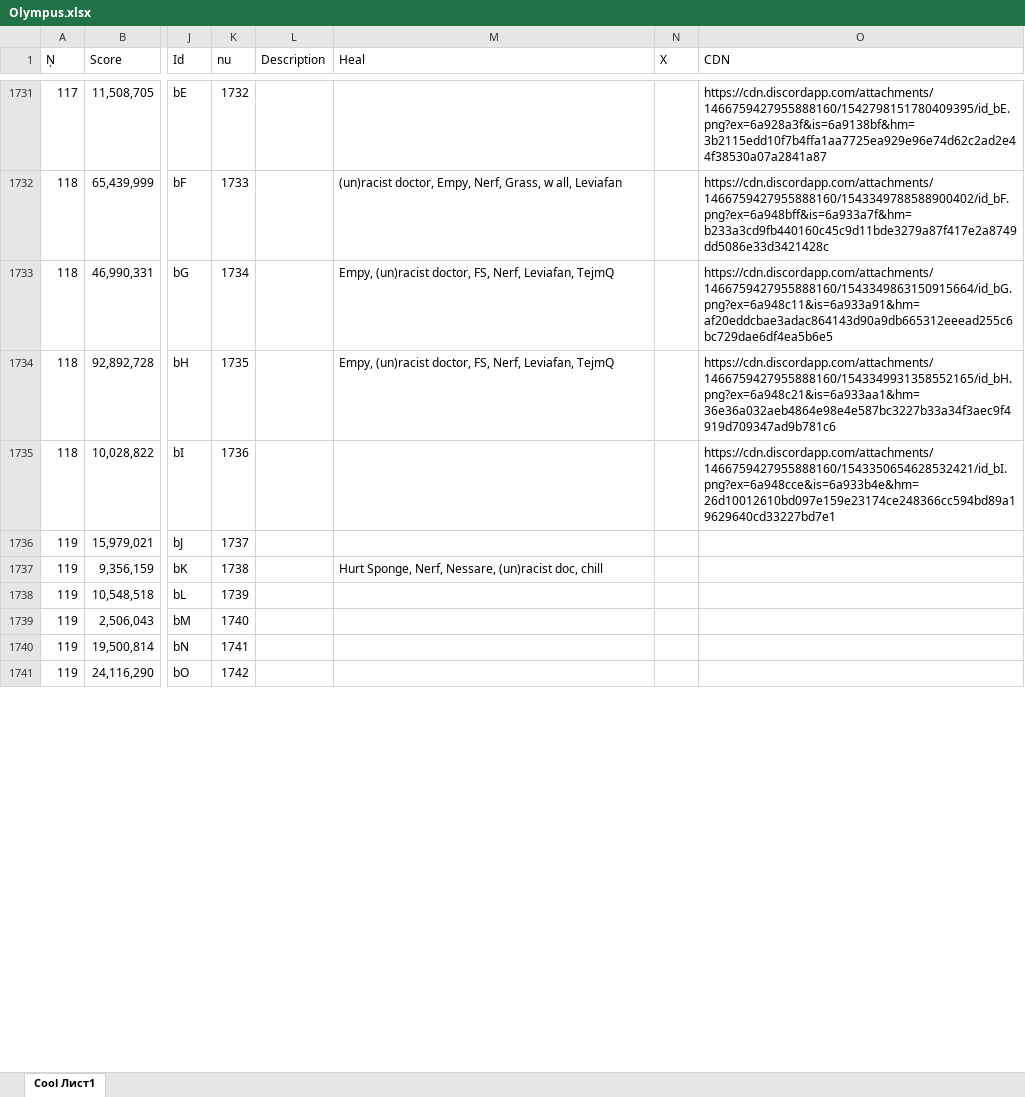
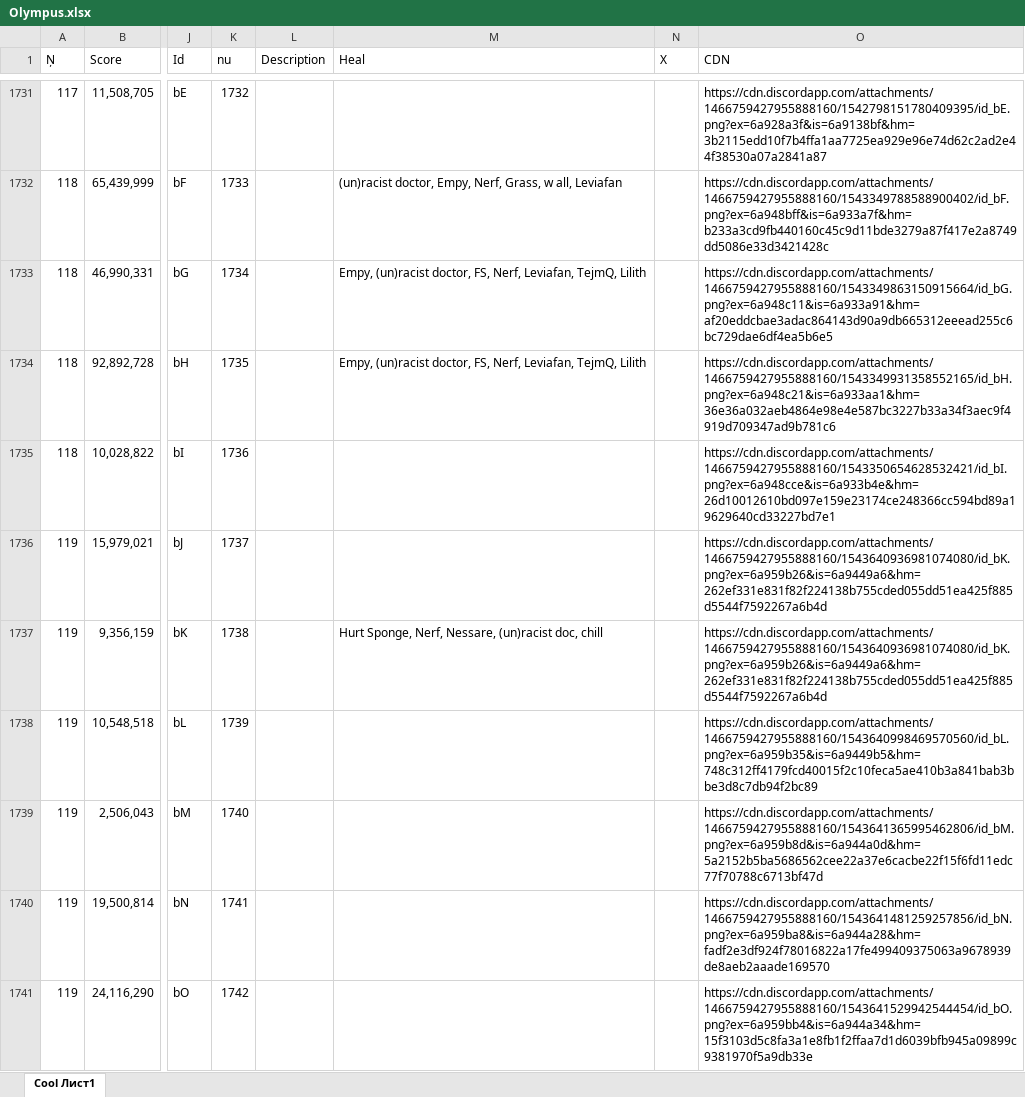
Before and after one commit to Tejmq/OlympusBot, an Excel workbook: data/Olympus.xlsx, sheet Cool Лист1, drawn as a sheet; only a part is shown, gaps mark what is left out; values as stored, in another font and other column widths than the file's, no borders; the diff covers the shown part only; the diff names each change by its address in the sheet, - before the commit and + after, or states it on an @@ line.

Commit message:
Add files via upload

```diff
--- a/data/Olympus.xlsx (sheet Cool Лист1)
+++ b/data/Olympus.xlsx (sheet Cool Лист1)
-M1733:M1734 (Heal): …Nerf, Leviafan, TejmQ
+M1733:M1734 (Heal): …Nerf, Leviafan, TejmQ, Lilith
-O1736:O1737 (CDN): (empty)
+O1736:O1737 (CDN): https://cdn.discordapp.com/attachments/1466759427955888160/1543640936981074080/id_bK.png?ex=6a959b26&is=6a9449a6&hm=262ef331e831f82f224138b755cded055dd51ea425f885d5544f7592267a6b4d
-O1738 (CDN): (empty)
+O1738 (CDN): https://cdn.discordapp.com/attachments/1466759427955888160/1543640998469570560/id_bL.png?ex=6a959b35&is=6a9449b5&hm=748c312ff4179fcd40015f2c10feca5ae410b3a841bab3bbe3d8c7db94f2bc89
-O1739 (CDN): (empty)
+O1739 (CDN): https://cdn.discordapp.com/attachments/1466759427955888160/1543641365995462806/id_bM.png?ex=6a959b8d&is=6a944a0d&hm=5a2152b5ba5686562cee22a37e6cacbe22f15f6fd11edc77f70788c6713bf47d
-O1740 (CDN): (empty)
+O1740 (CDN): https://cdn.discordapp.com/attachments/1466759427955888160/1543641481259257856/id_bN.png?ex=6a959ba8&is=6a944a28&hm=fadf2e3df924f78016822a17fe499409375063a9678939de8aeb2aaade169570
-O1741 (CDN): (empty)
+O1741 (CDN): https://cdn.discordapp.com/attachments/1466759427955888160/1543641529942544454/id_bO.png?ex=6a959bb4&is=6a944a34&hm=15f3103d5c8fa3a1e8fb1f2ffaa7d1d6039bfb945a09899c9381970f5a9db33e
```
Also changed, not shown: 7 added rows and 1 removed row elsewhere in this sheet.
